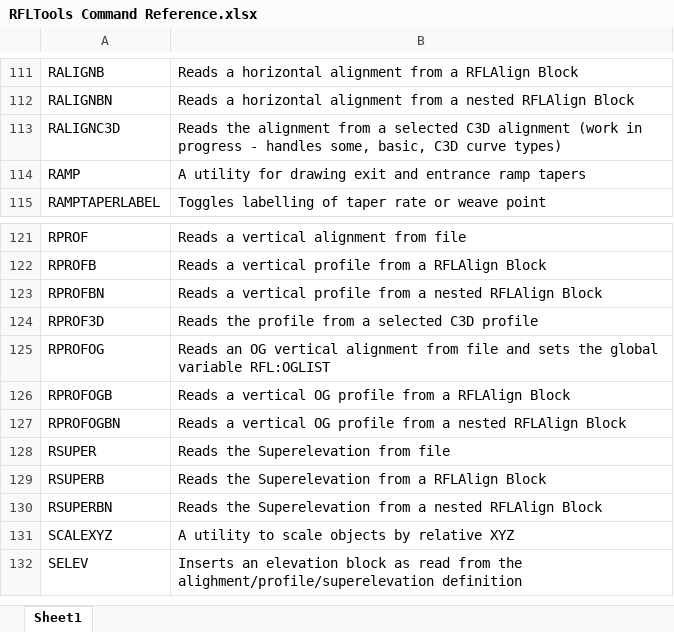
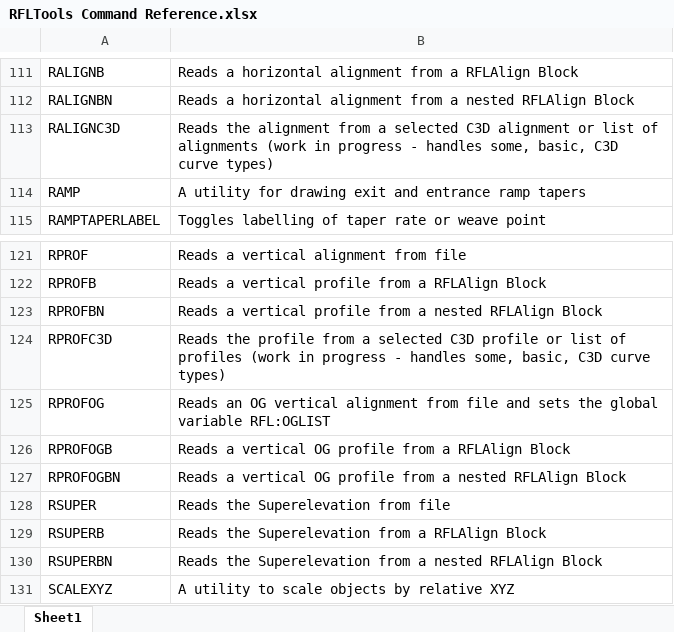
Before and after one commit to RFLTools/RFLTools, an Excel workbook: RFLTools Command Reference.xlsx, sheet Sheet1, drawn as a sheet; only a part is shown, gaps mark what is left out; the shorter side is filled out with more unchanged rows; values as stored, in another font and other column widths than the file's, no borders; removed rows and columns are numbered as before the commit, all else as after; the diff names each change by its address in the sheet, - before the commit and + after, or states it on an @@ line.

Commit message:
RPROFC3D
Updated command to read profile from list based on a chosed alignment

```diff
--- a/RFLTools Command Reference.xlsx (sheet Sheet1)
+++ b/RFLTools Command Reference.xlsx (sheet Sheet1)
-B113: …C3D alignment (work in…
+B113: …C3D alignment or list of alignments (work in…
-row 124: RPROF3D | Reads the profile from a selected C3D profile
+row 124: RPROFC3D | Reads the profile from a selected C3D profile or list of profiles (work in progress - handles some, basic, C3D curve types)
```
Also changed, not shown: 6 other files.
